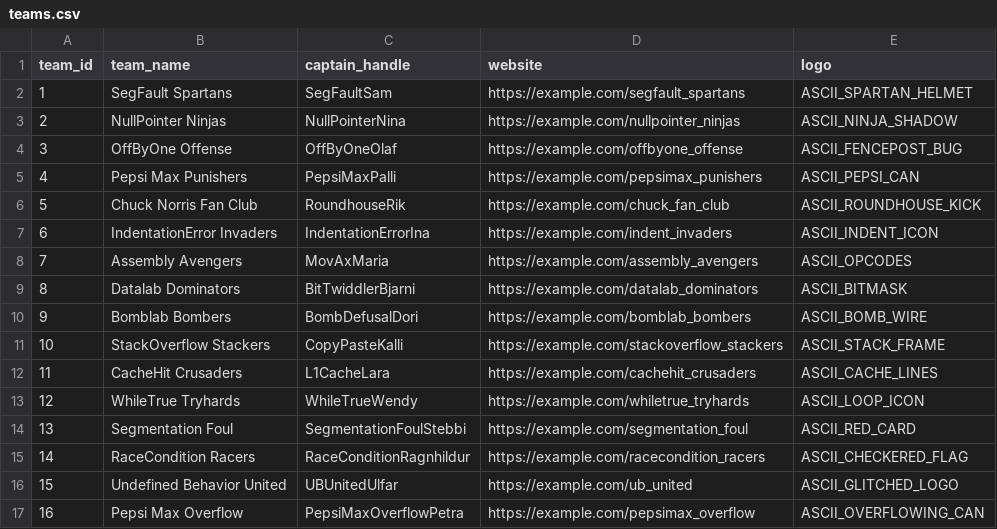
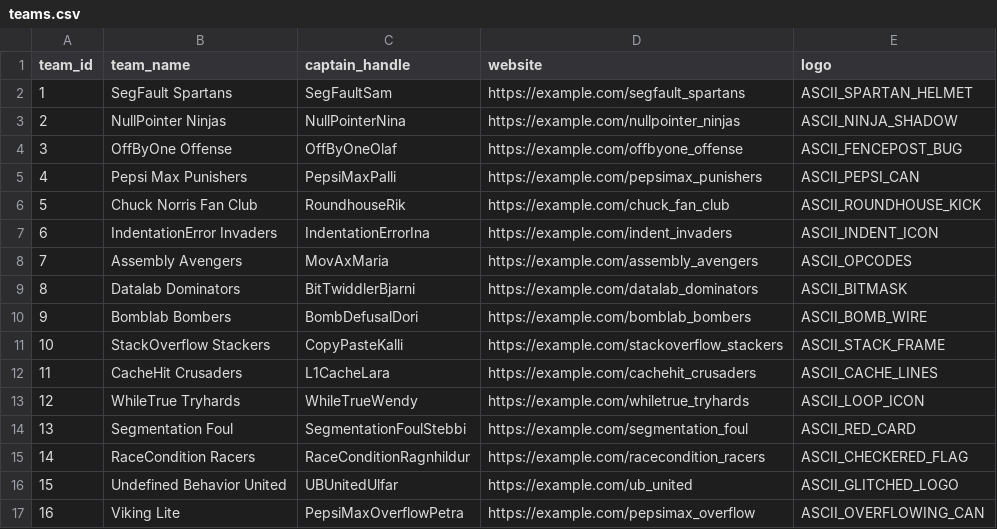
Before and after one commit to SteinarHelgi/esport_cup, a CSV file: Data/teams.csv, drawn as a sheet.

Commit message:
modify_team komið í data og logic

```diff
--- a/Data/teams.csv
+++ b/Data/teams.csv
@@ -16,2 +16,2 @@ team_id,team_name,captain_handle,website,logo
 15,Undefined Behavior United,UBUnitedUlfar,https://example.com/ub_united,ASCII_GLITCHED_LOGO
-16,Pepsi Max Overflow,PepsiMaxOverflowPetra,https://example.com/pepsimax_overflow,ASCII_OVERFLOWING_CAN
+16,Viking Lite,PepsiMaxOverflowPetra,https://example.com/pepsimax_overflow,ASCII_OVERFLOWING_CAN
```
Also changed, not shown: 5 other files.
